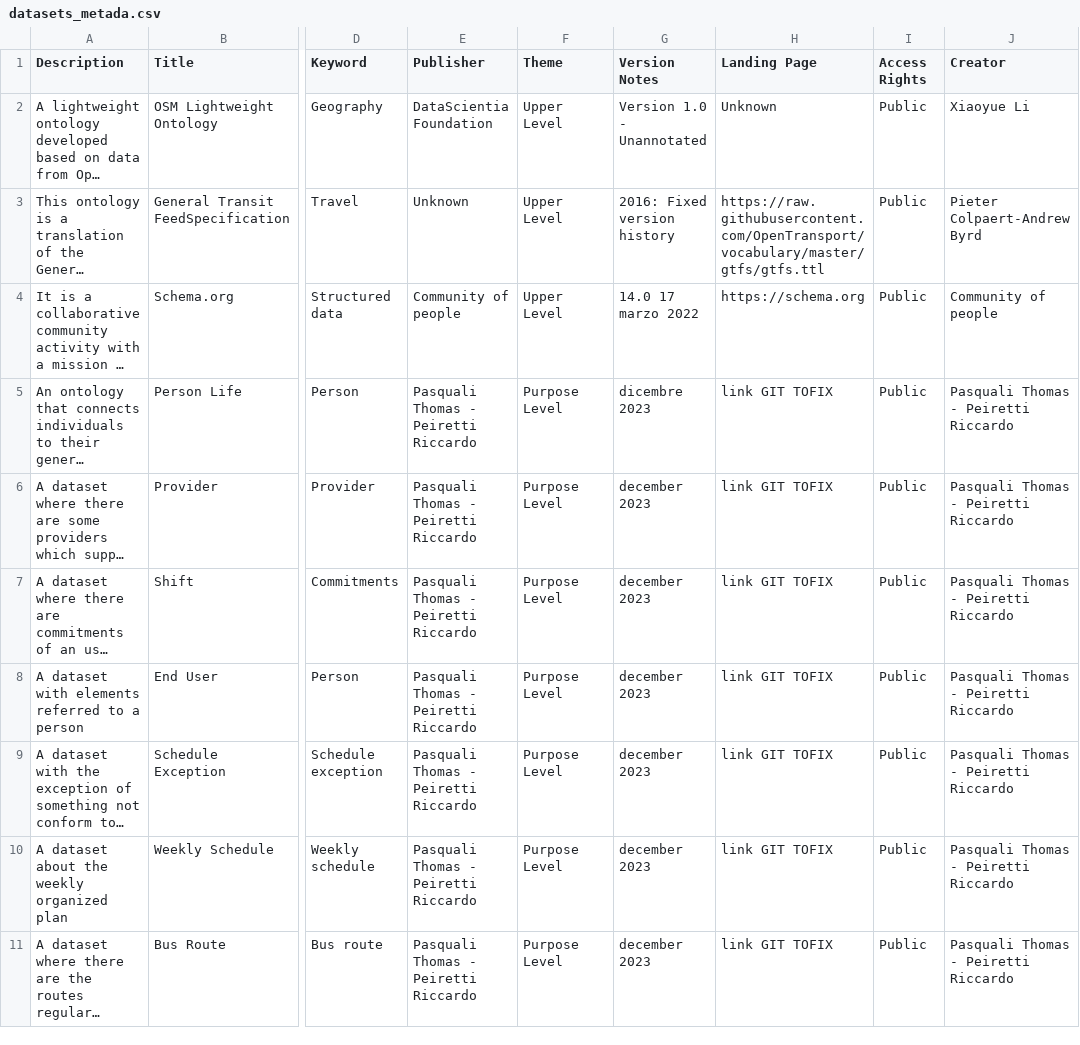
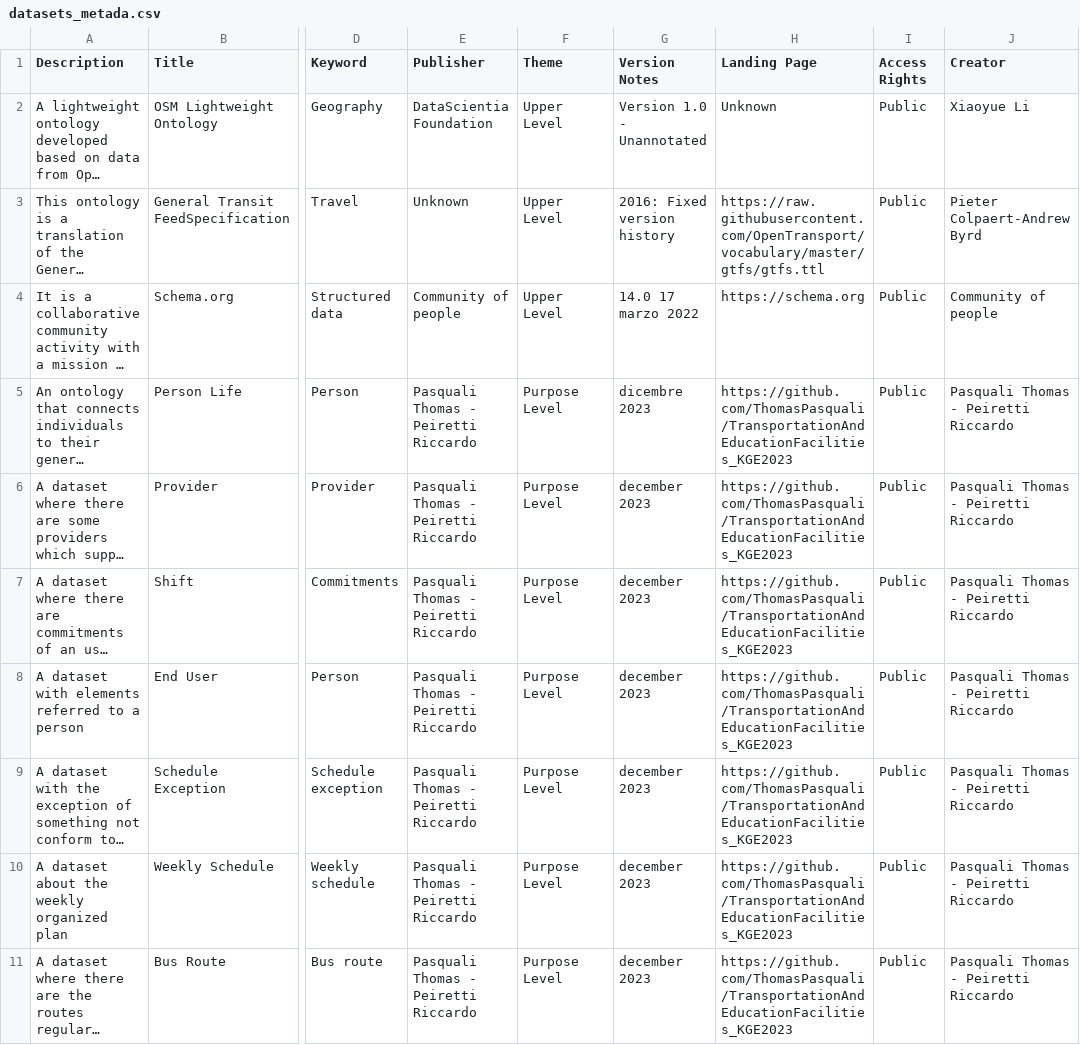
Before and after one commit to ThomasPasquali/Transportation-Education-Facilities, a CSV file: Metadata/datasets_metada.csv, drawn as a sheet; only a part is shown, gaps mark what is left out; long unchanged cells end in …; the diff covers the shown part only; the diff names each change by its address in the sheet, - before the commit and + after, or states it on an @@ line.

Commit message:
metadata and presentation

```diff
--- a/Metadata/datasets_metada.csv
+++ b/Metadata/datasets_metada.csv
-H5:H11 (Landing Page): link GIT TOFIX
+H5:H11 (Landing Page): https://github.com/ThomasPasquali/TransportationAndEducationFacilities_KGE2023
```
Also changed, not shown: 7 edited cells elsewhere in this file, Metadata/projects_metadata.csv, 1 other file.
